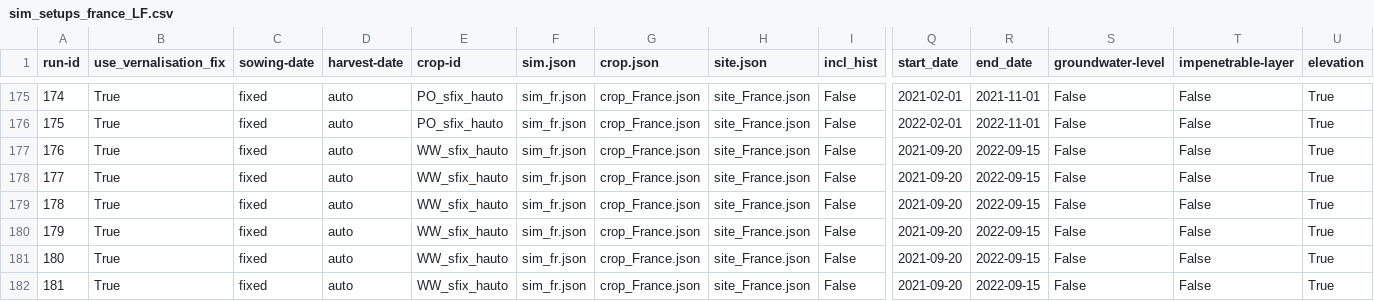
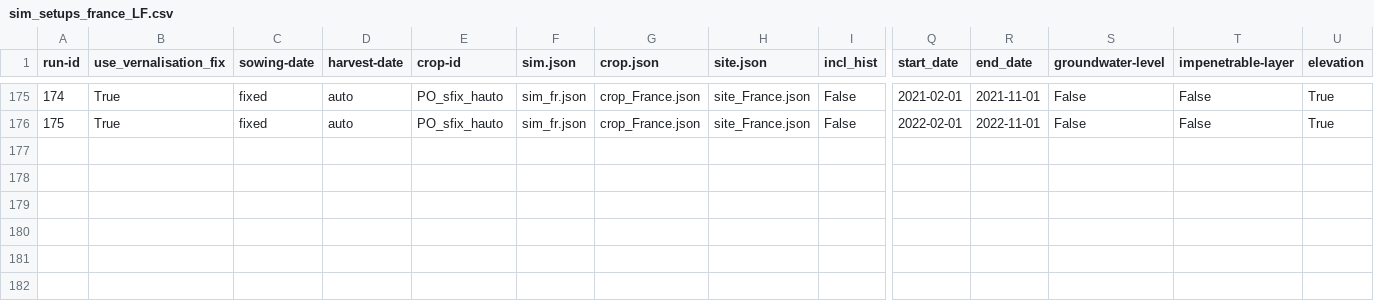
Before and after one commit to zalf-rpm/switch, a CSV file: sim_setups_france_LF.csv, drawn as a sheet; only a part is shown, gaps mark what is left out; rows hold the shown columns only; the diff names each change by its address in the sheet, - before the commit and + after, or states it on an @@ line.

Commit message:
Update sim_setups_france_LF.csv

```diff
--- a/sim_setups_france_LF.csv
+++ b/sim_setups_france_LF.csv
-row 177: 176 | True | fixed | auto | WW_sfix_hauto | sim_fr.json | crop_France.json | site_France.json | False | 2021-09-20 | 2022-09-15 | False | False | True
-row 178: 177 | True | fixed | auto | WW_sfix_hauto | sim_fr.json | crop_France.json | site_France.json | False | 2021-09-20 | 2022-09-15 | False | False | True
-row 179: 178 | True | fixed | auto | WW_sfix_hauto | sim_fr.json | crop_France.json | site_France.json | False | 2021-09-20 | 2022-09-15 | False | False | True
-row 180: 179 | True | fixed | auto | WW_sfix_hauto | sim_fr.json | crop_France.json | site_France.json | False | 2021-09-20 | 2022-09-15 | False | False | True
-row 181: 180 | True | fixed | auto | WW_sfix_hauto | sim_fr.json | crop_France.json | site_France.json | False | 2021-09-20 | 2022-09-15 | False | False | True
-row 182: 181 | True | fixed | auto | WW_sfix_hauto | sim_fr.json | crop_France.json | site_France.json | False | 2021-09-20 | 2022-09-15 | False | False | True
```
